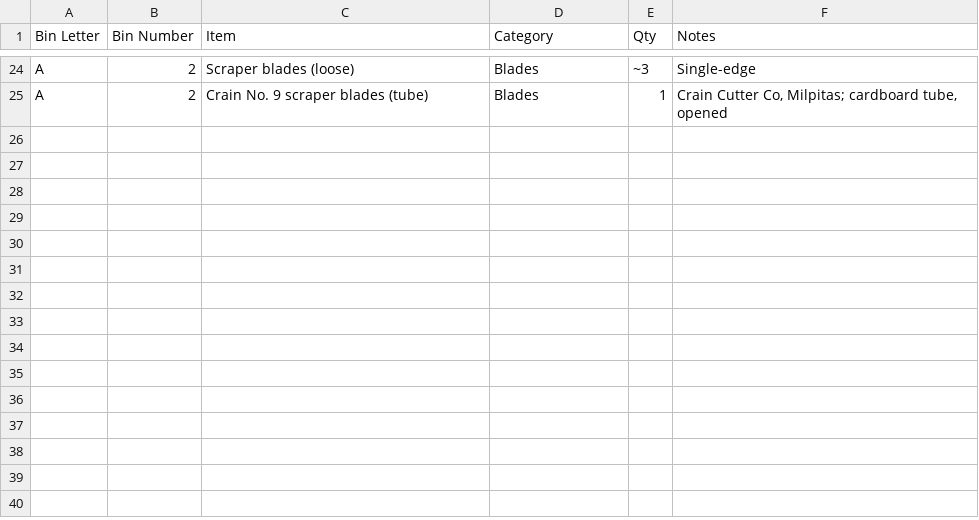
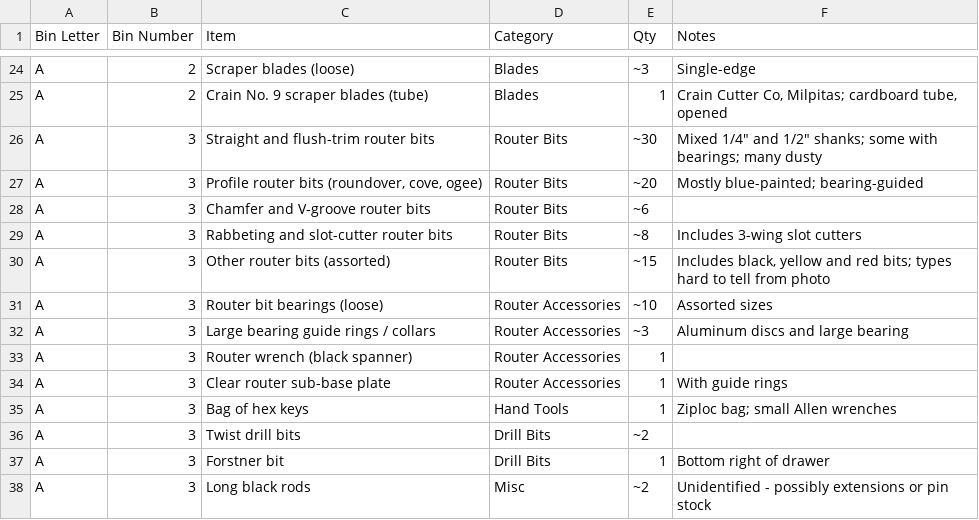
Before and after one commit to rhkim1292/asti-inventory, a CSV file: inventory-detail.csv, drawn as a sheet; only a part is shown, gaps mark what is left out.

```diff
--- a/inventory-detail.csv
+++ b/inventory-detail.csv
@@ -25 +25,14 @@ A,2,Scraper blades (loose),Blades,~3,Single-edge
 A,2,Crain No. 9 scraper blades (tube),Blades,1,"Crain Cutter Co, Milpitas; cardboard tube, opened"
+A,3,Straight and flush-trim router bits,Router Bits,~30,"Mixed 1/4"" and 1/2"" shanks; some with bearings; many dusty"
+A,3,"Profile router bits (roundover, cove, ogee)",Router Bits,~20,Mostly blue-painted; bearing-guided
+A,3,Chamfer and V-groove router bits,Router Bits,~6,
+A,3,Rabbeting and slot-cutter router bits,Router Bits,~8,Includes 3-wing slot cutters
+A,3,Other router bits (assorted),Router Bits,~15,"Includes black, yellow and red bits; types hard to tell from photo"
+A,3,Router bit bearings (loose),Router Accessories,~10,Assorted sizes
+A,3,Large bearing guide rings / collars,Router Accessories,~3,Aluminum discs and large bearing
+A,3,Router wrench (black spanner),Router Accessories,1,
+A,3,Clear router sub-base plate,Router Accessories,1,With guide rings
+A,3,Bag of hex keys,Hand Tools,1,Ziploc bag; small Allen wrenches
+A,3,Twist drill bits,Drill Bits,~2,
+A,3,Forstner bit,Drill Bits,1,Bottom right of drawer
+A,3,Long black rods,Misc,~2,Unidentified - possibly extensions or pin stock
```
Also changed, not shown: 3 other files.
